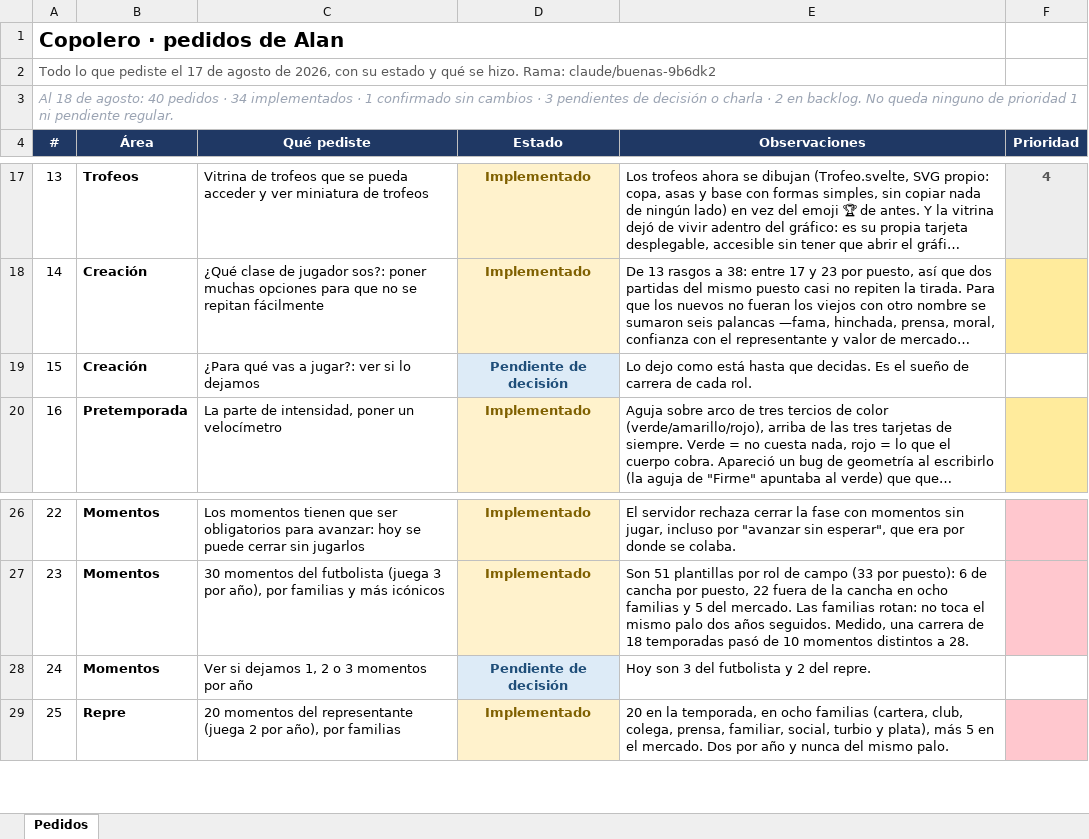
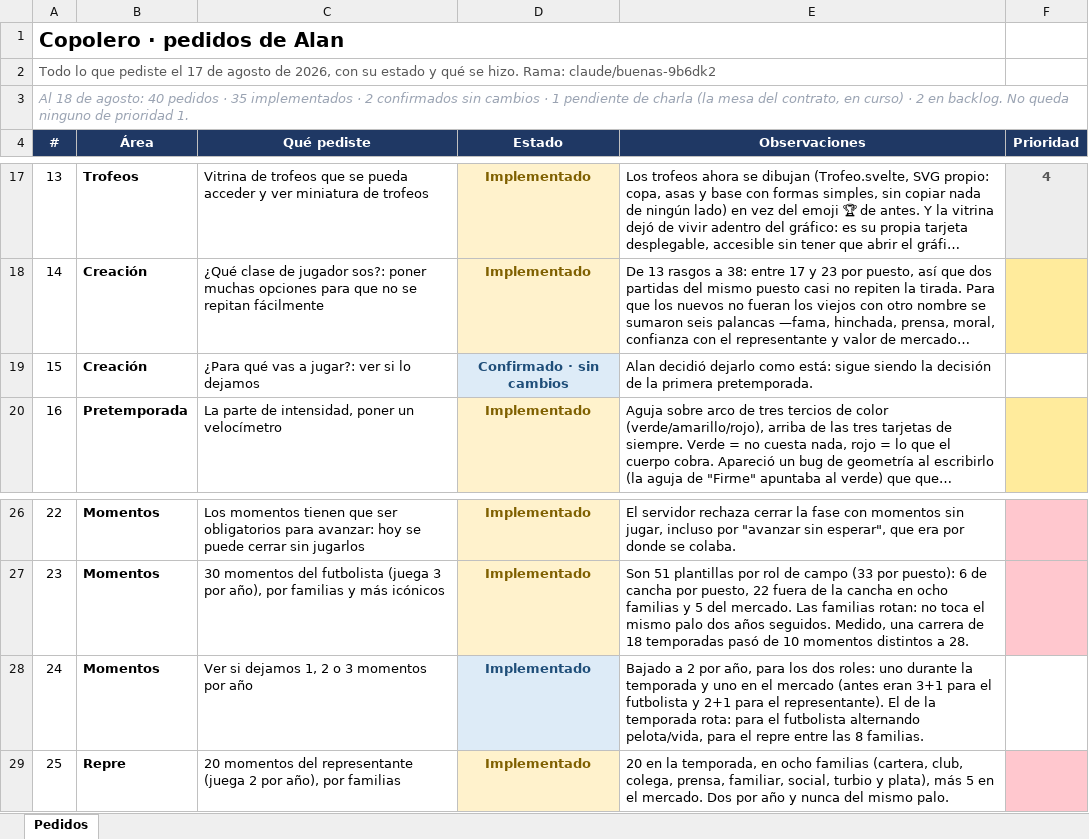
Before and after one commit to alanpomato/Copolero, an Excel workbook: docs/pedidos-alan.xlsx, sheet Pedidos, drawn as a sheet; only a part is shown, gaps mark what is left out; long unchanged cells end in …; values as stored, in another font and other column widths than the file's, no borders; the diff names each change by its address in the sheet, - before the commit and + after, or states it on an @@ line.

```diff
--- a/docs/pedidos-alan.xlsx (sheet Pedidos)
+++ b/docs/pedidos-alan.xlsx (sheet Pedidos)
-A3 (#): …pedidos · 34 implementados · 1 confirmado sin cambios · 3 pendientes de decisión o charla · 2 en backlog. No queda ninguno de prioridad 1 ni pendiente regular.
+A3 (#): …pedidos · 35 implementados · 2 confirmados sin cambios · 1 pendiente de charla (la mesa del contrato, en curso) · 2 en backlog. No queda ninguno de prioridad 1.
-D19 (Estado): Pendiente de decisión
+D19 (Estado): Confirmado · sin cambios
-E19 (Observaciones): Lo dejo como está hasta que decidas. Es el sueño de carrera de cada rol.
+E19 (Observaciones): Alan decidió dejarlo como está: sigue siendo la decisión de la primera pretemporada.
-D28 (Estado): Pendiente de decisión
+D28 (Estado): Implementado
-E28 (Observaciones): Hoy son 3 del futbolista y 2 del repre.
+E28 (Observaciones): Bajado a 2 por año, para los dos roles: uno durante la temporada y uno en el mercado (antes eran 3+1 para el futbolista y 2+1 para el representante). El de la temporada rota: para el futbolista alternando pelota/vida, para el repre entre las 8 familias.
```
Also changed, not shown: 6 other files.
